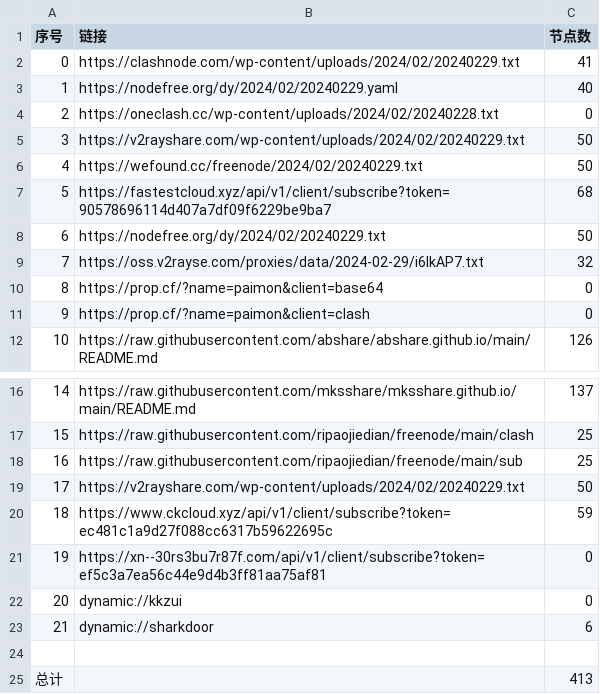
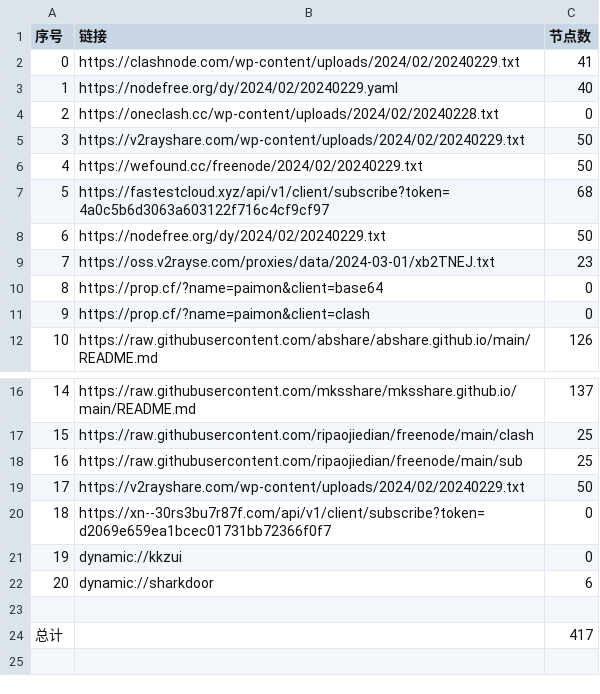
Before and after one commit to yaney01/NoMoreWalls, a CSV file: list_result.csv, drawn as a sheet; only a part is shown, gaps mark what is left out; removed rows and columns are numbered as before the commit, all else as after; the diff names each change by its address in the sheet, - before the commit and + after, or states it on an @@ line.

```diff
--- a/list_result.csv
+++ b/list_result.csv
-B7 (链接): https://fastestcloud.xyz/api/v1/client/subscribe?token=90578696114d407a7df09f6229be9ba7
+B7 (链接): https://fastestcloud.xyz/api/v1/client/subscribe?token=4a0c5b6d3063a603122f716c4cf9cf97
-row 9: 7 | https://oss.v2rayse.com/proxies/data/2024-02-29/i6lkAP7.txt | 32
+row 9: 7 | https://oss.v2rayse.com/proxies/data/2024-03-01/xb2TNEJ.txt | 23
-row 20: 18 | https://www.ckcloud.xyz/api/v1/client/subscribe?token=ec481c1a9d27f088cc6317b59622695c | 59
@@ column A (序号) renumbered between rows 20 and 22 @@
-B20 (链接): https://xn--30rs3bu7r87f.com/api/v1/client/subscribe?token=ef5c3a7ea56c44e9d4b3ff81aa75af81
+B20 (链接): https://xn--30rs3bu7r87f.com/api/v1/client/subscribe?token=d2069e659ea1bcec01731bb72366f0f7
-C24 (节点数): 413
+C24 (节点数): 417
```
Also changed, not shown: 12 other files.
